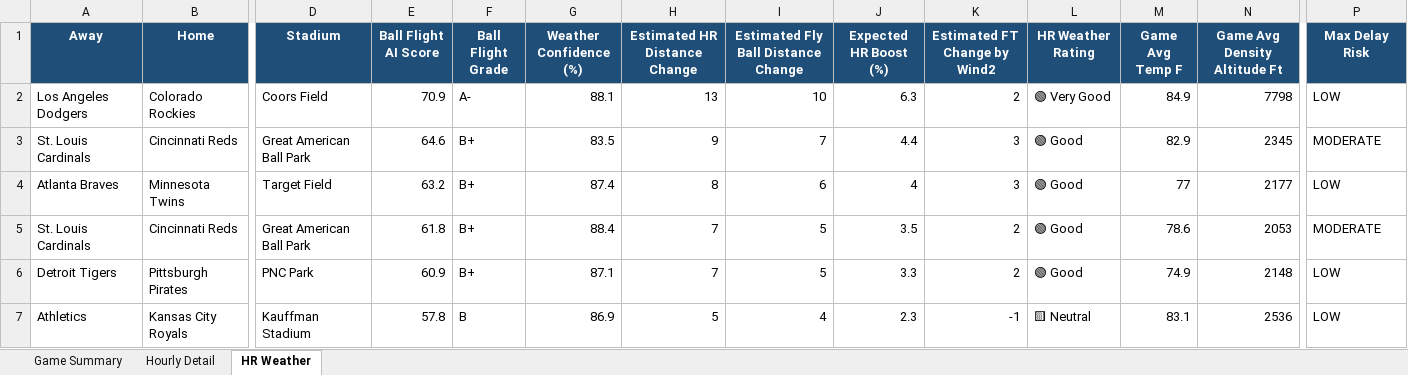
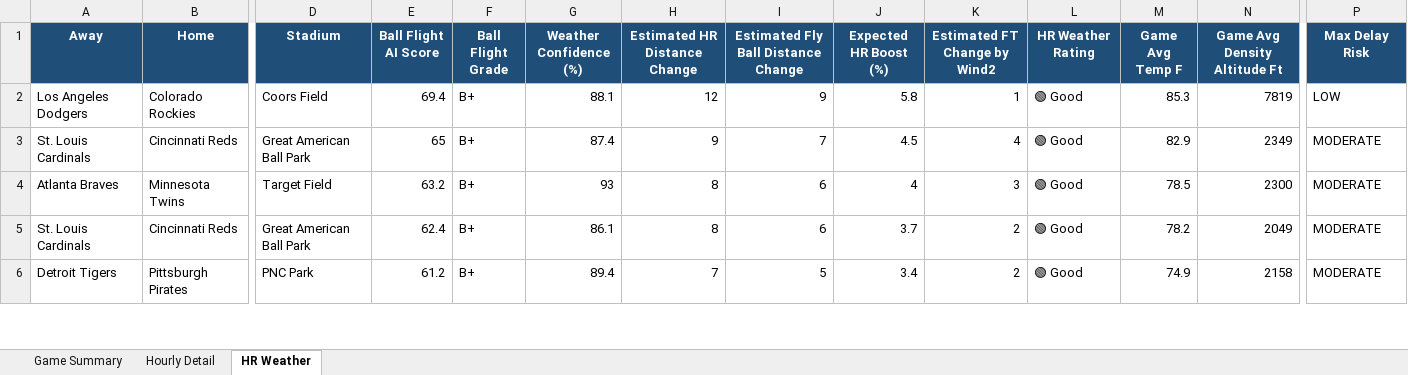
Before and after one commit to pzbaseball/mlb-site-data, an Excel workbook: mlb_weather_professional_v5_2026_08_17.xlsx, sheet HR Weather, drawn as a sheet; only a part is shown, gaps mark what is left out; values as stored, in another font and other column widths than the file's, no borders; conditional formats not drawn; removed rows and columns are numbered as before the commit, all else as after; rows hold the shown columns only; the diff covers the shown part only; the diff names each change by its address in the sheet, - before the commit and + after, or states it on an @@ line.

Commit message:
Update MLB weather 2026-08-17 09:50 AM PT

```diff
--- a/mlb_weather_professional_v5_2026_08_17.xlsx (sheet HR Weather)
+++ b/mlb_weather_professional_v5_2026_08_17.xlsx (sheet HR Weather)
-E2 (Ball Flight AI Score): 70.9
+E2 (Ball Flight AI Score): 69.4
-F2 (Ball Flight Grade): A-
+F2 (Ball Flight Grade): B+
-H2 (Estimated HR Distance Change): 13
+H2 (Estimated HR Distance Change): 12
-I2: 10
+I2: 9
-J2 (Expected HR Boost (%)): 6.3
+J2 (Expected HR Boost (%)): 5.8
-K2 (Estimated FT Change by Wind2): 2
+K2 (Estimated FT Change by Wind2): 1
-L2 (HR Weather Rating): 🟢 Very Good
+L2 (HR Weather Rating): 🟢 Good
-M2 (Game Avg Temp F): 84.9
+M2 (Game Avg Temp F): 85.3
-N2 (Game Avg Density Altitude Ft): 7798
+N2 (Game Avg Density Altitude Ft): 7819
-E3 (Ball Flight AI Score): 64.6
+E3 (Ball Flight AI Score): 65
-G3 (Weather Confidence (%)): 83.5
+G3 (Weather Confidence (%)): 87.4
-J3 (Expected HR Boost (%)): 4.4
+J3 (Expected HR Boost (%)): 4.5
-K3 (Estimated FT Change by Wind2): 3
+K3 (Estimated FT Change by Wind2): 4
-N3 (Game Avg Density Altitude Ft): 2345
+N3 (Game Avg Density Altitude Ft): 2349
-G4 (Weather Confidence (%)): 87.4
+G4 (Weather Confidence (%)): 93
-M4 (Game Avg Temp F): 77
+M4 (Game Avg Temp F): 78.5
-N4 (Game Avg Density Altitude Ft): 2177
+N4 (Game Avg Density Altitude Ft): 2300
-P4 (Max Delay Risk): LOW
+P4 (Max Delay Risk): MODERATE
-E5 (Ball Flight AI Score): 61.8
+E5 (Ball Flight AI Score): 62.4
-G5 (Weather Confidence (%)): 88.4
+G5 (Weather Confidence (%)): 86.1
-H5 (Estimated HR Distance Change): 7
+H5 (Estimated HR Distance Change): 8
-I5: 5
+I5: 6
-J5 (Expected HR Boost (%)): 3.5
+J5 (Expected HR Boost (%)): 3.7
-M5 (Game Avg Temp F): 78.6
+M5 (Game Avg Temp F): 78.2
-N5 (Game Avg Density Altitude Ft): 2053
+N5 (Game Avg Density Altitude Ft): 2049
-E6 (Ball Flight AI Score): 60.9
+E6 (Ball Flight AI Score): 61.2
-G6 (Weather Confidence (%)): 87.1
+G6 (Weather Confidence (%)): 89.4
-J6 (Expected HR Boost (%)): 3.3
+J6 (Expected HR Boost (%)): 3.4
-N6 (Game Avg Density Altitude Ft): 2148
+N6 (Game Avg Density Altitude Ft): 2158
-P6 (Max Delay Risk): LOW
+P6 (Max Delay Risk): MODERATE
-row 7: Athletics | Kansas City Royals | Kauffman Stadium | 57.8 | B | 86.9 | 5 | 4 | 2.3 | -1 | 🟨 Neutral | 83.1 | 2536 | LOW
```
Also changed, not shown: 2 added rows, 1 removed row and 18 edited cells elsewhere in this sheet, sheet Hourly Detail, sheet Game Summary, 2 other files.
